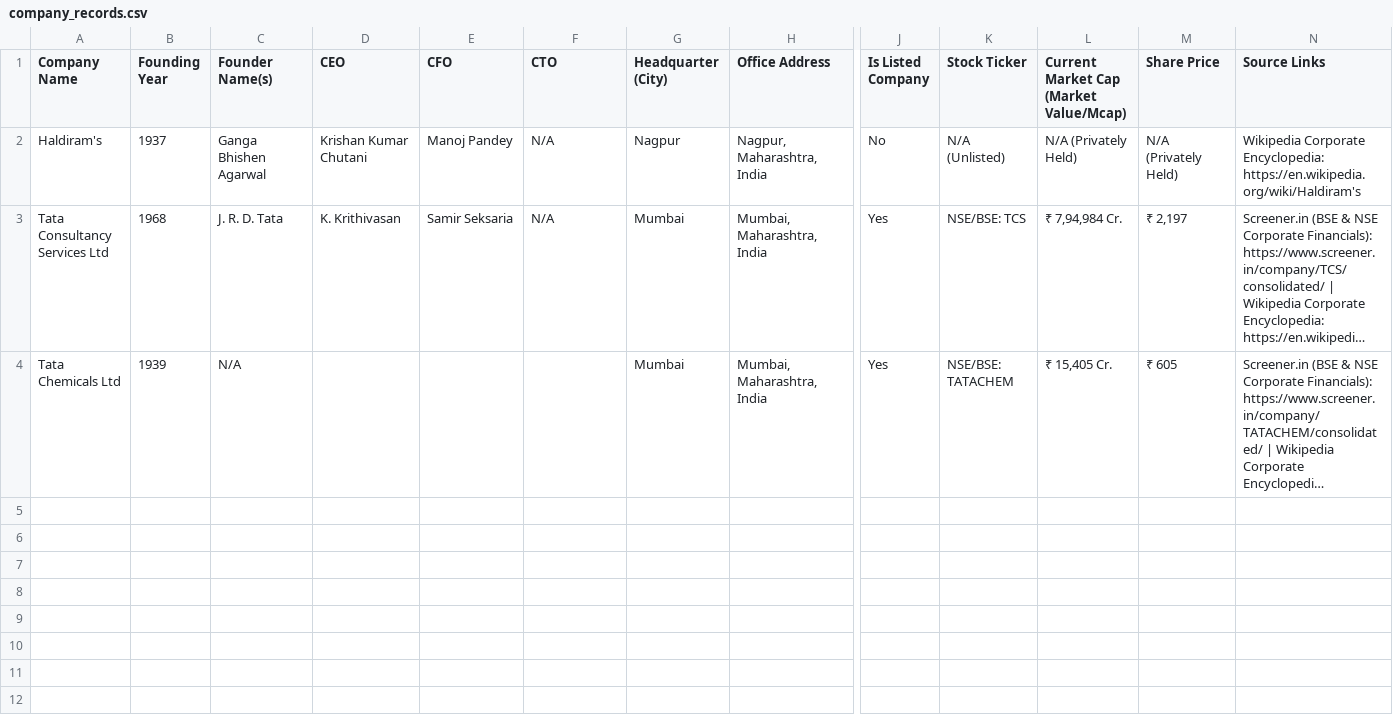
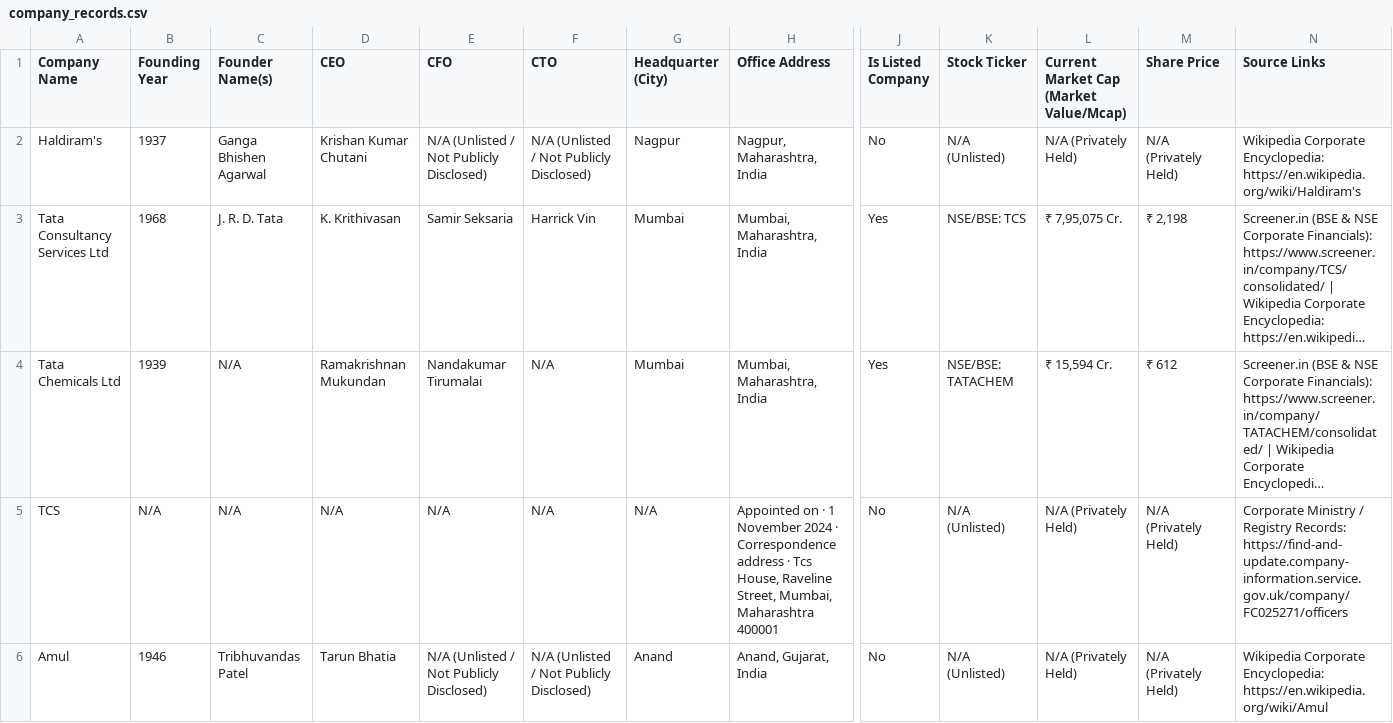
Before and after one commit to apurv68/company-datarecord, a CSV file: company_records.csv, drawn as a sheet; only a part is shown, gaps mark what is left out; long unchanged cells end in …; rows hold the shown columns only; the diff covers the shown part only; the diff names each change by its address in the sheet, - before the commit and + after, or states it on an @@ line.

Commit message:
Implement Table #3 & Table #4 with signal intelligence, deep operational profiles, and archetype classifiers

```diff
--- a/company_records.csv
+++ b/company_records.csv
-E2 (CFO): Manoj Pandey
+E2 (CFO): N/A (Unlisted / Not Publicly Disclosed)
-F2 (CTO): N/A
+F2 (CTO): N/A (Unlisted / Not Publicly Disclosed)
-F3 (CTO): N/A
+F3 (CTO): Harrick Vin
-L3: ₹ 7,94,984 Cr.
+L3: ₹ 7,95,075 Cr.
-M3 (Share Price): ₹ 2,197
+M3 (Share Price): ₹ 2,198
-D4 (CEO): (empty)
+D4 (CEO): Ramakrishnan Mukundan
-E4 (CFO): (empty)
+E4 (CFO): Nandakumar Tirumalai
-F4 (CTO): (empty)
+F4 (CTO): N/A
-L4: ₹ 15,405 Cr.
+L4: ₹ 15,594 Cr.
-M4 (Share Price): ₹ 605
+M4 (Share Price): ₹ 612
+row 5: TCS | N/A | N/A | N/A | N/A | N/A | N/A | Appointed on · 1 November 2024 · Correspondence address · Tcs House, Raveline Street, Mumbai, Maharashtra 400001 | No | N/A (Unlisted) | N/A (Privately Held) | N/A (Privately Held) | Corporate Ministry / Registry Records: https://find-and-update.company-information.service.gov.uk/company/FC025271/officers
+row 6: Amul | 1946 | Tribhuvandas Patel | Tarun Bhatia | N/A (Unlisted / Not Publicly Disclosed) | N/A (Unlisted / Not Publicly Disclosed) | Anand | Anand, Gujarat, India | No | N/A (Unlisted) | N/A (Privately Held) | N/A (Privately Held) | Wikipedia Corporate Encyclopedia: https://en.wikipedia.org/wiki/Amul
```
Also changed, not shown: 5 added rows elsewhere in this file, 3 other files.
